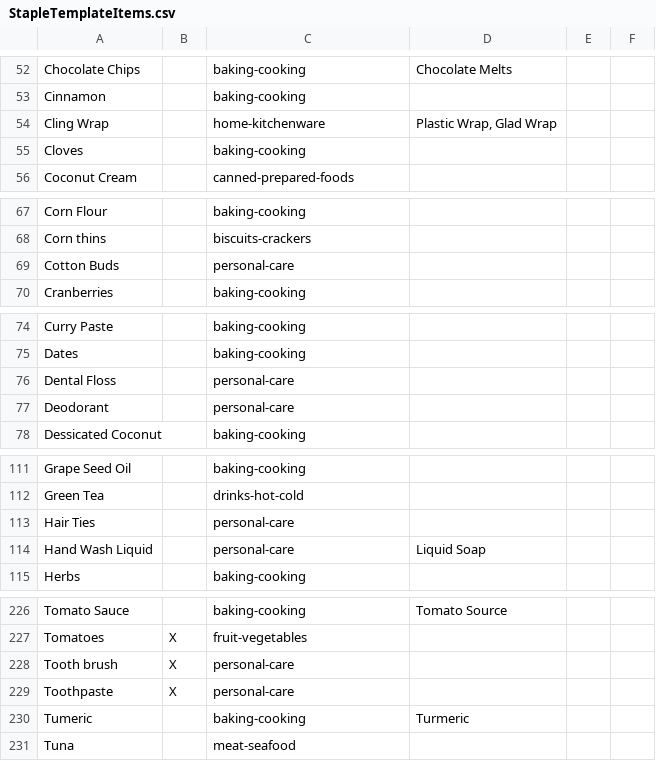
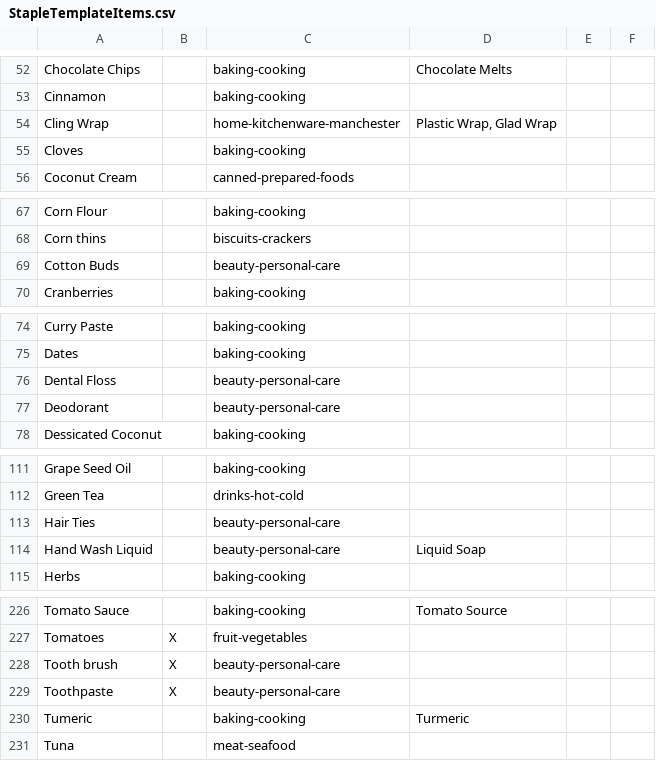
Before and after one commit to trolleysmart/helper-tools, a CSV file: data/StapleTemplateItems.csv, drawn as a sheet; only a part is shown, gaps mark what is left out; the diff covers the shown part only.

```diff
--- a/data/StapleTemplateItems.csv
+++ b/data/StapleTemplateItems.csv
@@ -53,3 +53,3 @@ Chocolate Chips,,baking-cooking,Chocolate Melts,,
 Cinnamon,,baking-cooking,,,
-Cling Wrap,,home-kitchenware,"Plastic Wrap, Glad Wrap",,
+Cling Wrap,,home-kitchenware-manchester,"Plastic Wrap, Glad Wrap",,
 Cloves,,baking-cooking,,,
@@ -68,3 +68,3 @@ Corn Flour,,baking-cooking,,,
 Corn thins,,biscuits-crackers,,,
-Cotton Buds,,personal-care,,,
+Cotton Buds,,beauty-personal-care,,,
 Cranberries ,,baking-cooking,,,
@@ -75,4 +75,4 @@ Curry Paste,,baking-cooking,,,
 Dates,,baking-cooking,,,
-Dental Floss,,personal-care,,,
-Deodorant,,personal-care,,,
+Dental Floss,,beauty-personal-care,,,
+Deodorant,,beauty-personal-care,,,
 Dessicated Coconut,,baking-cooking,,,
@@ -112,4 +112,4 @@ Grape Seed Oil,,baking-cooking,,,
 Green Tea,,drinks-hot-cold,,,
-Hair Ties,,personal-care,,,
-Hand Wash Liquid,,personal-care,Liquid Soap ,,
+Hair Ties,,beauty-personal-care,,,
+Hand Wash Liquid,,beauty-personal-care,Liquid Soap ,,
 Herbs,,baking-cooking,,,
@@ -227,4 +227,4 @@ Tomato Sauce,,baking-cooking,Tomato Source,,
 Tomatoes,X,fruit-vegetables,,,
-Tooth brush,X,personal-care,,,
-Toothpaste,X,personal-care,,,
+Tooth brush,X,beauty-personal-care,,,
+Toothpaste,X,beauty-personal-care,,,
 Tumeric,,baking-cooking,Turmeric,,
```
Also changed, not shown: 25 edited cells elsewhere in this file.
